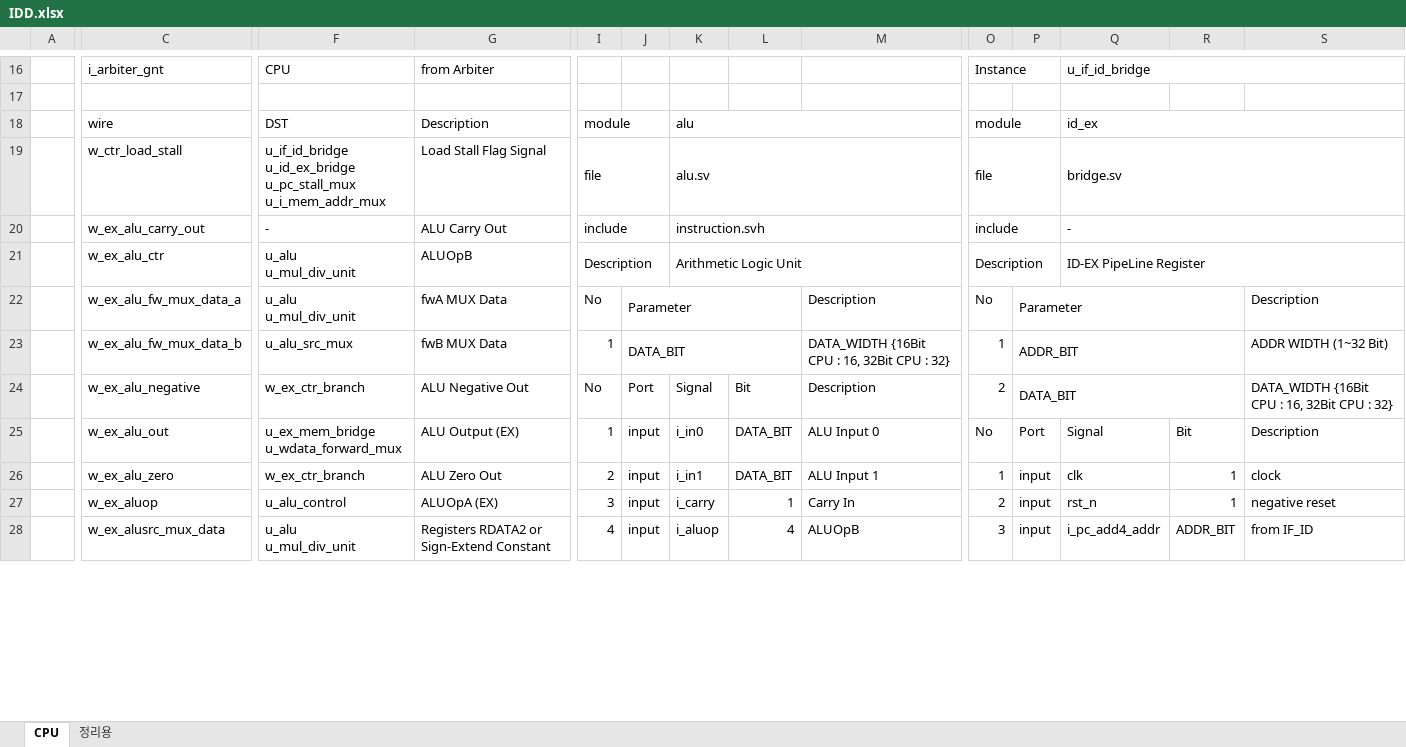
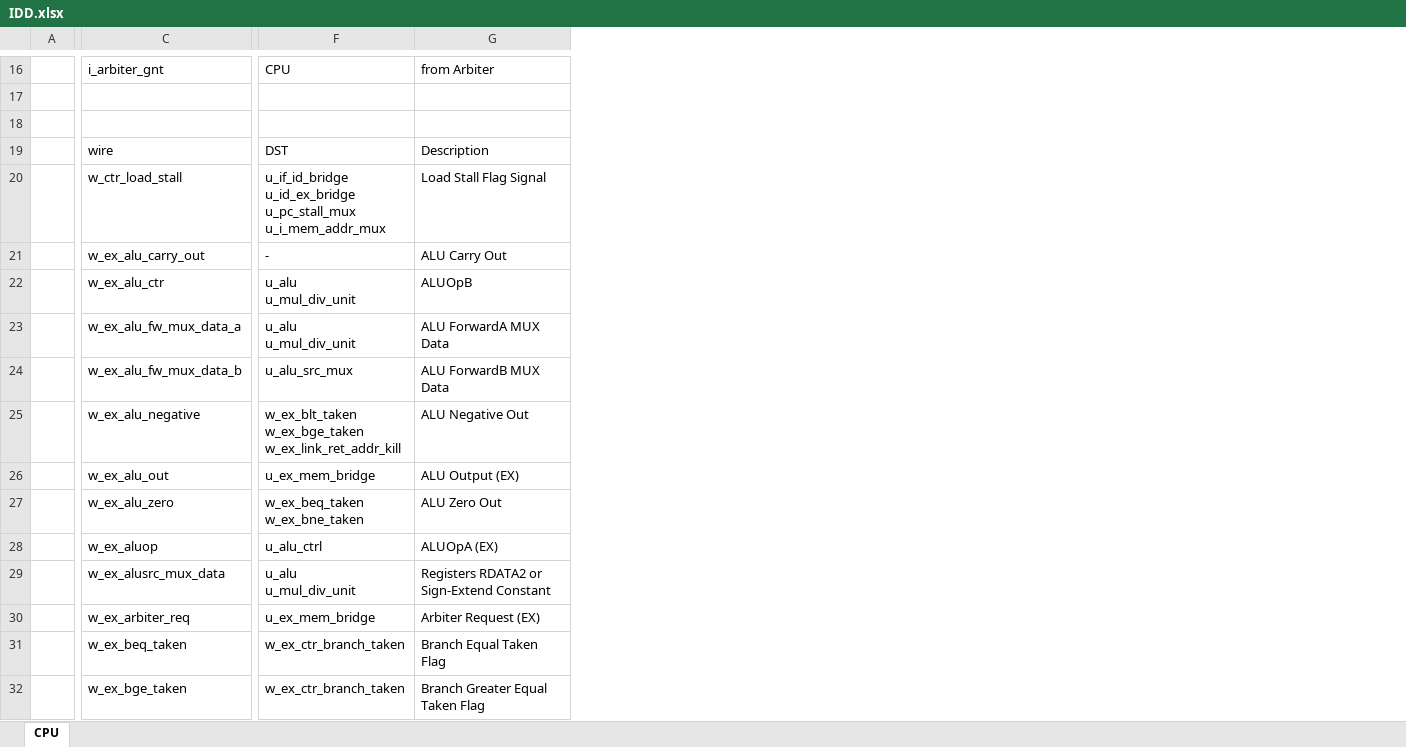
Before and after one commit to KanggJongghyeon/SoC_Design, an Excel workbook: document/IDD.xlsx, sheet CPU, drawn as a sheet; only a part is shown, gaps mark what is left out; values as stored, in another font and other column widths than the file's, no cell formats; removed rows and columns are numbered as before the commit, all else as after; rows hold the shown columns only; ↵ is a line break in a cell; the diff covers the shown part only; the diff names each change by its address in the sheet, - before the commit and + after, or states it on an @@ line.

```diff
--- a/document/IDD.xlsx (sheet CPU)
+++ b/document/IDD.xlsx (sheet CPU)
-sheet tab: 정리용
-column I, rows 18-28: module | file | include | Description | No | 1 | No | 1 | 2 | 3 | 4
-column J, rows 22-28: Parameter | DATA_BIT | Port | input | input | input | input
-column K, rows 18-28: alu | alu.sv | instruction.svh | Arithmetic Logic Unit |  |  | Signal | i_in0 | i_in1 | i_carry | i_aluop
-column L, rows 24-28: Bit | DATA_BIT | DATA_BIT | 1 | 4
-column M, rows 22-28: Description | DATA_WIDTH {16Bit CPU : 16, 32Bit CPU : 32} | Description | ALU Input 0 | ALU Input 1 | Carry In | ALUOpB
-column O, rows 16-28: Instance |  | module | file | include | Description | No | 1 | 2 | No | 1 | 2 | 3
-column P, rows 22-28: Parameter | ADDR_BIT | DATA_BIT | Port | input | input | input
-column Q, rows 16-28: u_if_id_bridge |  | id_ex | bridge.sv | - | ID-EX PipeLine Register |  |  |  | Signal | clk | rst_n | i_pc_add4_addr
-column R, rows 25-28: Bit | 1 | 1 | ADDR_BIT
-column S, rows 22-28: Description | ADDR WIDTH (1~32 Bit) | DATA_WIDTH {16Bit CPU : 16, 32Bit CPU : 32} | Description | clock | negative reset | from IF_ID
+row 18: (empty)
-G23: fwA MUX Data
+G23: ALU ForwardA MUX Data
-G24: fwB MUX Data
+G24: ALU ForwardB MUX Data
-F25: w_ex_ctr_branch
+F25: w_ex_blt_taken ↵ w_ex_bge_taken ↵ w_ex_link_ret_addr_kill
-F26: u_ex_mem_bridge ↵ u_wdata_forward_mux
+F26: u_ex_mem_bridge
-F27: w_ex_ctr_branch
+F27: w_ex_beq_taken ↵ w_ex_bne_taken
-F28: u_alu_control
+F28: u_alu_ctrl
+row 30:  | w_ex_arbiter_req | u_ex_mem_bridge | Arbiter Request (EX)
+row 31:  | w_ex_beq_taken | w_ex_ctr_branch_taken | Branch Equal Taken Flag
+row 32:  | w_ex_bge_taken | w_ex_ctr_branch_taken | Branch Greater Equal Taken Flag
```
Also changed, not shown: 24 added rows, 7 removed rows, 2 removed columns and 106 edited cells elsewhere in this sheet, cell formats, formulas that keep their value, 2 other files.
